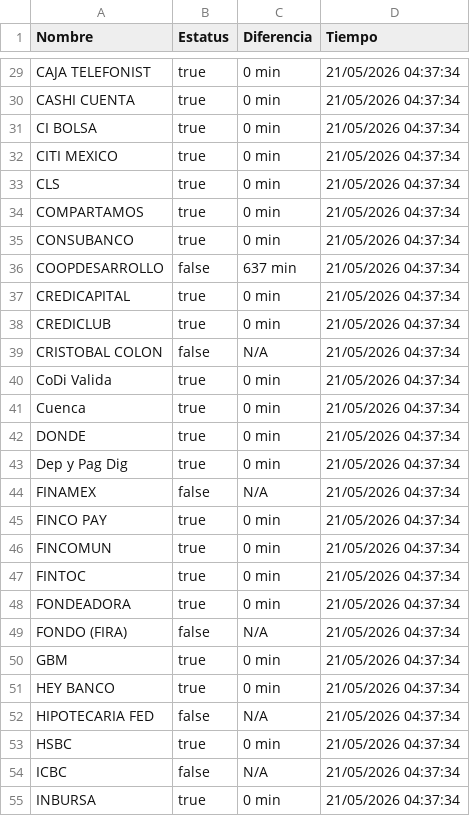
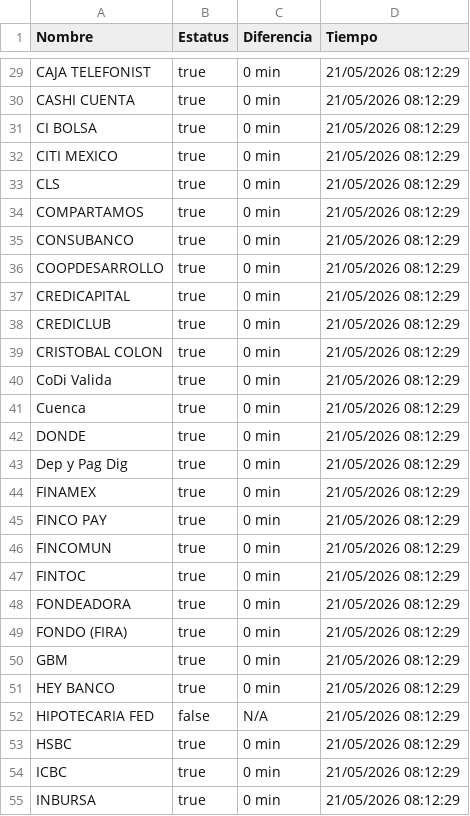
Before and after one commit to MoshiMoshi98/monspei-scrapper, a CSV file: salidas/all.csv, drawn as a sheet; only a part is shown, gaps mark what is left out; the diff covers the shown part only.

```diff
--- a/salidas/all.csv
+++ b/salidas/all.csv
@@ -29,27 +29,27 @@ Nombre,Estatus,Diferencia,Tiempo
-"CAJA TELEFONIST",true,0 min,21/05/2026 04:37:34
-"CASHI CUENTA",true,0 min,21/05/2026 04:37:34
-"CI BOLSA",true,0 min,21/05/2026 04:37:34
-"CITI MEXICO",true,0 min,21/05/2026 04:37:34
-"CLS",true,0 min,21/05/2026 04:37:34
-"COMPARTAMOS",true,0 min,21/05/2026 04:37:34
-"CONSUBANCO",true,0 min,21/05/2026 04:37:34
-"COOPDESARROLLO",false,637 min,21/05/2026 04:37:34
-"CREDICAPITAL",true,0 min,21/05/2026 04:37:34
-"CREDICLUB",true,0 min,21/05/2026 04:37:34
-"CRISTOBAL COLON",false,N/A,21/05/2026 04:37:34
-"CoDi Valida",true,0 min,21/05/2026 04:37:34
-"Cuenca",true,0 min,21/05/2026 04:37:34
-"DONDE",true,0 min,21/05/2026 04:37:34
-"Dep y Pag Dig",true,0 min,21/05/2026 04:37:34
-"FINAMEX",false,N/A,21/05/2026 04:37:34
-"FINCO PAY",true,0 min,21/05/2026 04:37:34
-"FINCOMUN",true,0 min,21/05/2026 04:37:34
-"FINTOC",true,0 min,21/05/2026 04:37:34
-"FONDEADORA",true,0 min,21/05/2026 04:37:34
-"FONDO (FIRA)",false,N/A,21/05/2026 04:37:34
-"GBM",true,0 min,21/05/2026 04:37:34
-"HEY BANCO",true,0 min,21/05/2026 04:37:34
-"HIPOTECARIA FED",false,N/A,21/05/2026 04:37:34
-"HSBC",true,0 min,21/05/2026 04:37:34
-"ICBC",false,N/A,21/05/2026 04:37:34
-"INBURSA",true,0 min,21/05/2026 04:37:34
+"CAJA TELEFONIST",true,0 min,21/05/2026 08:12:29
+"CASHI CUENTA",true,0 min,21/05/2026 08:12:29
+"CI BOLSA",true,0 min,21/05/2026 08:12:29
+"CITI MEXICO",true,0 min,21/05/2026 08:12:29
+"CLS",true,0 min,21/05/2026 08:12:29
+"COMPARTAMOS",true,0 min,21/05/2026 08:12:29
+"CONSUBANCO",true,0 min,21/05/2026 08:12:29
+"COOPDESARROLLO",true,0 min,21/05/2026 08:12:29
+"CREDICAPITAL",true,0 min,21/05/2026 08:12:29
+"CREDICLUB",true,0 min,21/05/2026 08:12:29
+"CRISTOBAL COLON",true,0 min,21/05/2026 08:12:29
+"CoDi Valida",true,0 min,21/05/2026 08:12:29
+"Cuenca",true,0 min,21/05/2026 08:12:29
+"DONDE",true,0 min,21/05/2026 08:12:29
+"Dep y Pag Dig",true,0 min,21/05/2026 08:12:29
+"FINAMEX",true,0 min,21/05/2026 08:12:29
+"FINCO PAY",true,0 min,21/05/2026 08:12:29
+"FINCOMUN",true,0 min,21/05/2026 08:12:29
+"FINTOC",true,0 min,21/05/2026 08:12:29
+"FONDEADORA",true,0 min,21/05/2026 08:12:29
+"FONDO (FIRA)",true,0 min,21/05/2026 08:12:29
+"GBM",true,0 min,21/05/2026 08:12:29
+"HEY BANCO",true,0 min,21/05/2026 08:12:29
+"HIPOTECARIA FED",false,N/A,21/05/2026 08:12:29
+"HSBC",true,0 min,21/05/2026 08:12:29
+"ICBC",true,0 min,21/05/2026 08:12:29
+"INBURSA",true,0 min,21/05/2026 08:12:29
```
Also changed, not shown: 94 edited cells elsewhere in this file, 3 other files.
